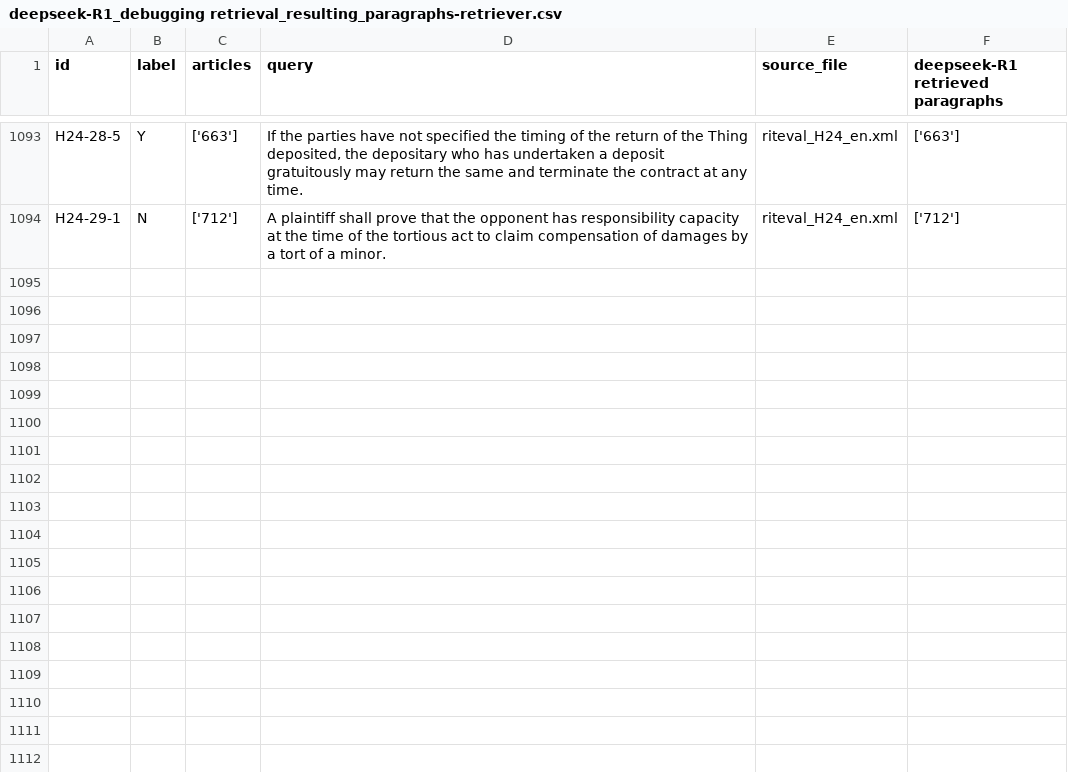
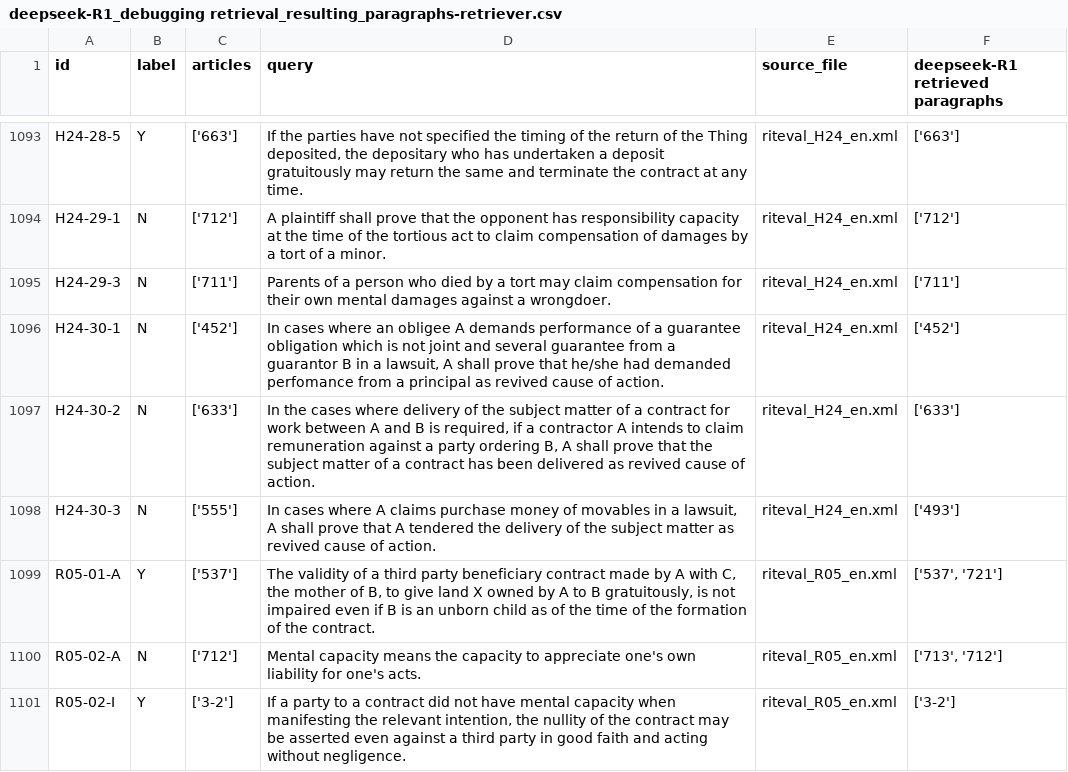
Before and after one commit to Marc8350/baresults, a CSV file: deepseek-R1_debugging retrieval_resulting_paragraphs-retriever.csv, drawn as a sheet; only a part is shown, gaps mark what is left out; the diff names each change by its address in the sheet, - before the commit and + after, or states it on an @@ line.

Commit message:
Update Excel files Tue 11 Mar 2025 10:37:37 AM CET

```diff
--- a/deepseek-R1_debugging retrieval_resulting_paragraphs-retriever.csv
+++ b/deepseek-R1_debugging retrieval_resulting_paragraphs-retriever.csv
+row 1095: H24-29-3 | N | ['711'] | Parents of a person who died by a tort may claim compensation for their own mental damages against a wrongdoer. | riteval_H24_en.xml | ['711']
+row 1096: H24-30-1 | N | ['452'] | In cases where an obligee A demands performance of a guarantee obligation which is not joint and several guarantee from a guarantor B in a lawsuit, A shall prove that he/she had demanded perfomance from a principal as revived cause of action. | riteval_H24_en.xml | ['452']
+row 1097: H24-30-2 | N | ['633'] | In the cases where delivery of the subject matter of a contract for work between A and B is required, if a contractor A intends to claim remuneration against a party ordering B, A shall prove that the subject matter of a contract has been delivered as revived cause of action. | riteval_H24_en.xml | ['633']
+row 1098: H24-30-3 | N | ['555'] | In cases where A claims purchase money of movables in a lawsuit, A shall prove that A tendered the delivery of the subject matter as revived cause of action. | riteval_H24_en.xml | ['493']
+row 1099: R05-01-A | Y | ['537'] | The validity of a third party beneficiary contract made by A with C, the mother of B, to give land X owned by A to B gratuitously, is not impaired even if B is an unborn child as of the time of the formation of the contract. | riteval_R05_en.xml | ['537', '721']
+row 1100: R05-02-A | N | ['712'] | Mental capacity means the capacity to appreciate one's own liability for one's acts. | riteval_R05_en.xml | ['713', '712']
+row 1101: R05-02-I | Y | ['3-2'] | If a party to a contract did not have mental capacity when manifesting the relevant intention, the nullity of the contract may be asserted even against a third party in good faith and acting without negligence. | riteval_R05_en.xml | ['3-2']
```
